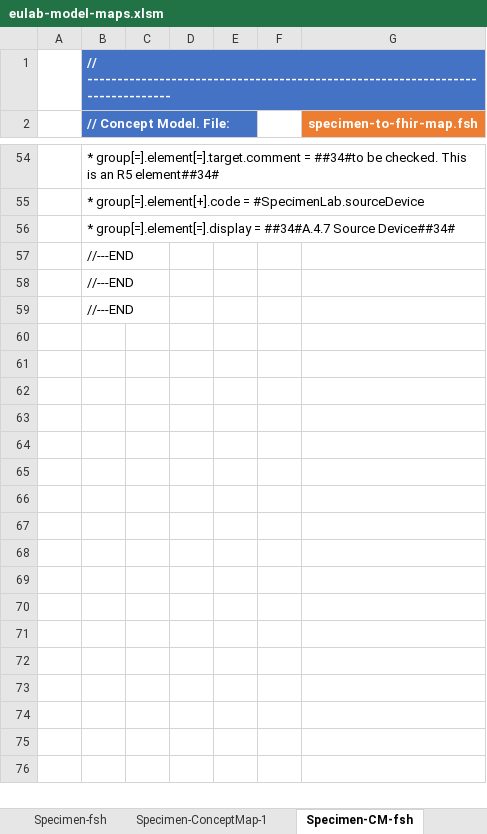
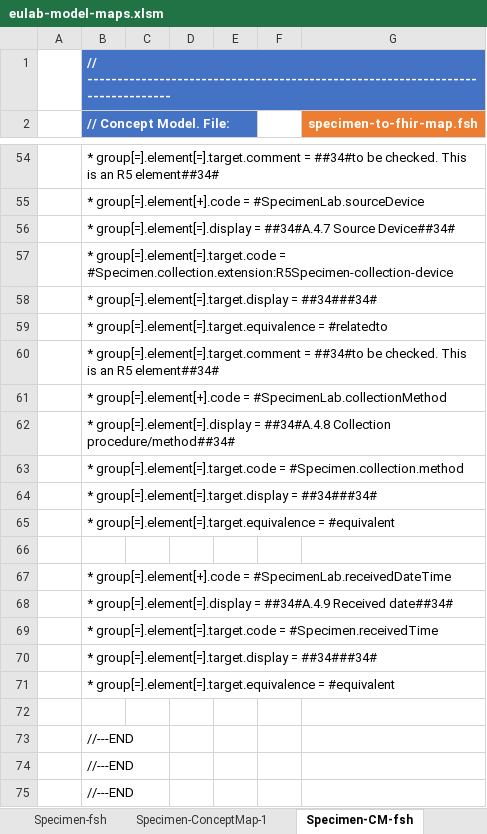
Before and after one commit to hl7-eu/laboratory, an Excel workbook: src-models/eulab-model-maps.xlsm, sheet Specimen-CM-fsh, drawn as a sheet; only a part is shown, gaps mark what is left out; values as stored, in another font and other column widths than the file's, no borders; charts and pictures not drawn; the diff names each change by its address in the sheet, - before the commit and + after, or states it on an @@ line.

```diff
--- a/src-models/eulab-model-maps.xlsm (sheet Specimen-CM-fsh)
+++ b/src-models/eulab-model-maps.xlsm (sheet Specimen-CM-fsh)
+row 57:  | * group[=].element[=].target.code = #Specimen.collection.extension:R5Specimen-collection-device
+row 58:  | * group[=].element[=].target.display = ##34###34#
+row 59:  | * group[=].element[=].target.equivalence = #relatedto
+row 60:  | * group[=].element[=].target.comment = ##34#to be checked. This is an R5 element##34#
+row 61:  | * group[=].element[+].code = #SpecimenLab.collectionMethod
+row 62:  | * group[=].element[=].display = ##34#A.4.8 Collection procedure/method##34#
+row 63:  | * group[=].element[=].target.code = #Specimen.collection.method
+row 64:  | * group[=].element[=].target.display = ##34###34#
+row 65:  | * group[=].element[=].target.equivalence = #equivalent
+row 66: (empty)
+row 67:  | * group[=].element[+].code = #SpecimenLab.receivedDateTime
+row 68:  | * group[=].element[=].display = ##34#A.4.9 Received date##34#
+row 69:  | * group[=].element[=].target.code = #Specimen.receivedTime
+row 70:  | * group[=].element[=].target.display = ##34###34#
+row 71:  | * group[=].element[=].target.equivalence = #equivalent
+row 72: (empty)
```
Also changed, not shown: sheet Specimen-ConceptMap-1, 6 other files.
